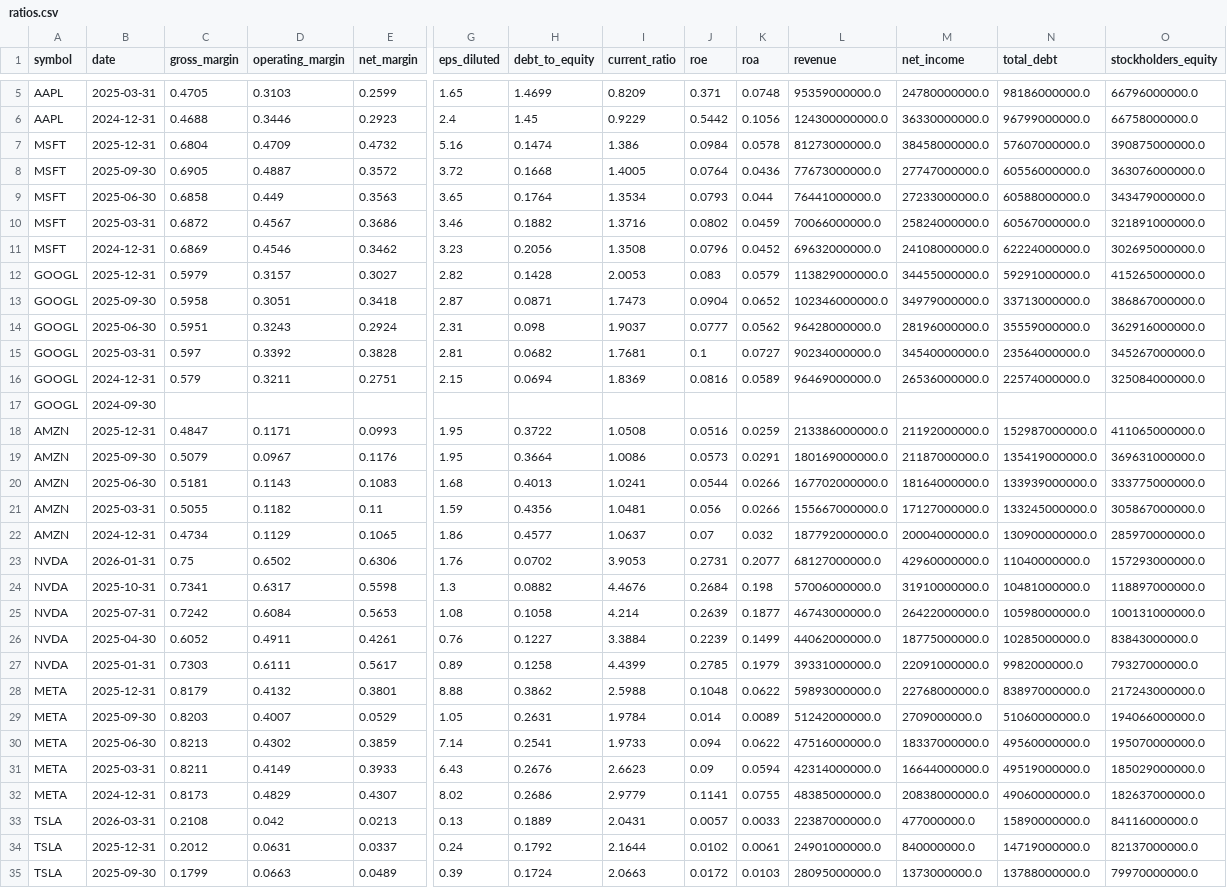
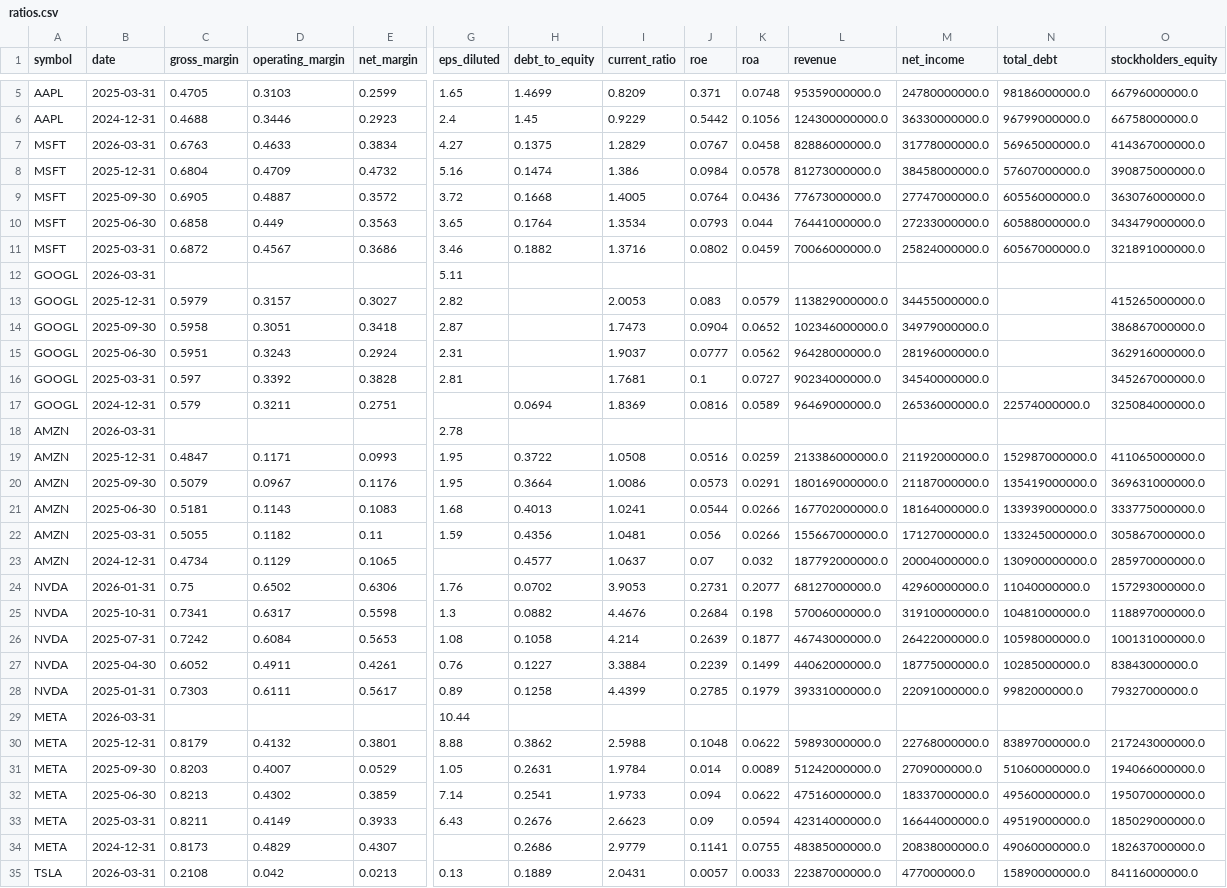
Before and after one commit to altonbot42/magnificent7-dashboard, a CSV file: data/csv/ratios.csv, drawn as a sheet; only a part is shown, gaps mark what is left out; the shorter side is filled out with more unchanged rows; removed rows and columns are numbered as before the commit, all else as after; rows hold the shown columns only; the diff names each change by its address in the sheet, - before the commit and + after, or states it on an @@ line.

```diff
--- a/data/csv/ratios.csv
+++ b/data/csv/ratios.csv
+row 7: MSFT | 2026-03-31 | 0.6763 | 0.4633 | 0.3834 | 4.27 | 0.1375 | 1.2829 | 0.0767 | 0.0458 | 82886000000.0 | 31778000000.0 | 56965000000.0 | 414367000000.0
-row 11: MSFT | 2024-12-31 | 0.6869 | 0.4546 | 0.3462 | 3.23 | 0.2056 | 1.3508 | 0.0796 | 0.0452 | 69632000000.0 | 24108000000.0 | 62224000000.0 | 302695000000.0
+row 12: GOOGL | 2026-03-31 |  |  |  | 5.11
-H13 (debt_to_equity): 0.1428
+H13 (debt_to_equity): (empty)
-N13 (total_debt): 59291000000.0
+N13 (total_debt): (empty)
-H14 (debt_to_equity): 0.0871
+H14 (debt_to_equity): (empty)
-N14 (total_debt): 33713000000.0
+N14 (total_debt): (empty)
-H15 (debt_to_equity): 0.098
+H15 (debt_to_equity): (empty)
-N15 (total_debt): 35559000000.0
+N15 (total_debt): (empty)
-H16 (debt_to_equity): 0.0682
+H16 (debt_to_equity): (empty)
-N16 (total_debt): 23564000000.0
+N16 (total_debt): (empty)
-G17 (eps_diluted): 2.15
+G17 (eps_diluted): (empty)
-row 17: GOOGL | 2024-09-30
+row 18: AMZN | 2026-03-31 |  |  |  | 2.78
-G23 (eps_diluted): 1.86
+G23 (eps_diluted): (empty)
+row 29: META | 2026-03-31 |  |  |  | 10.44
-G34 (eps_diluted): 8.02
+G34 (eps_diluted): (empty)
```
Also changed, not shown: data/csv/balance_sheet.csv, data/csv/income_statement.csv.
